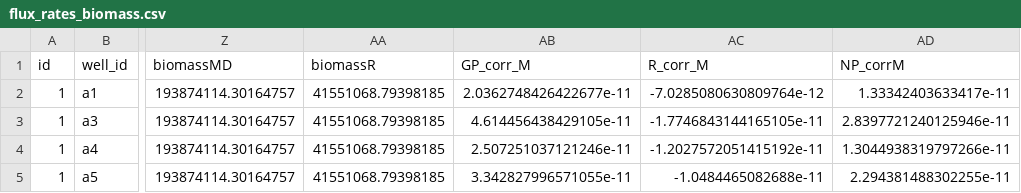
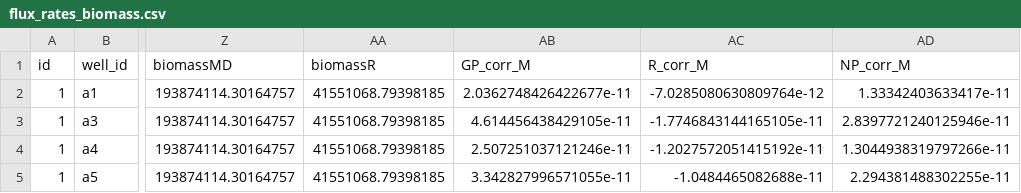
Before and after one commit to JoeyBernhardt/photosynthesis, a CSV file: data-processed/flux_rates_biomass.csv, drawn as a sheet; only a part is shown, gaps mark what is left out; the diff names each change by its address in the sheet, - before the commit and + after, or states it on an @@ line.

```diff
--- a/data-processed/flux_rates_biomass.csv
+++ b/data-processed/flux_rates_biomass.csv
-AD1: NP_corrM
+AD1: NP_corr_M
```
Also changed, not shown: 2 other files.
